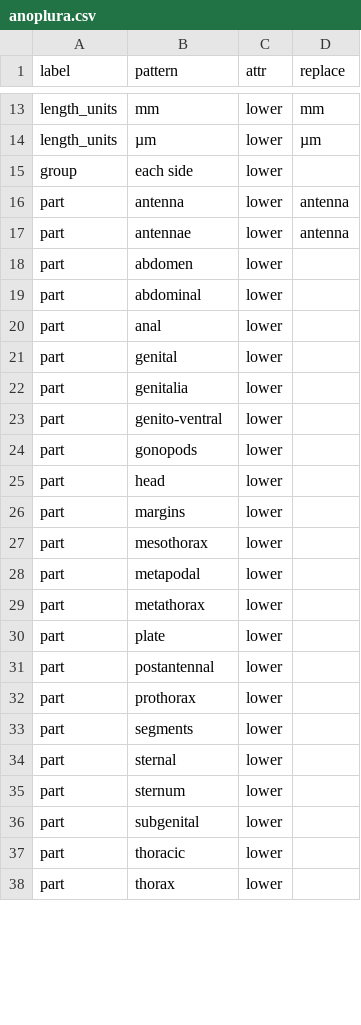
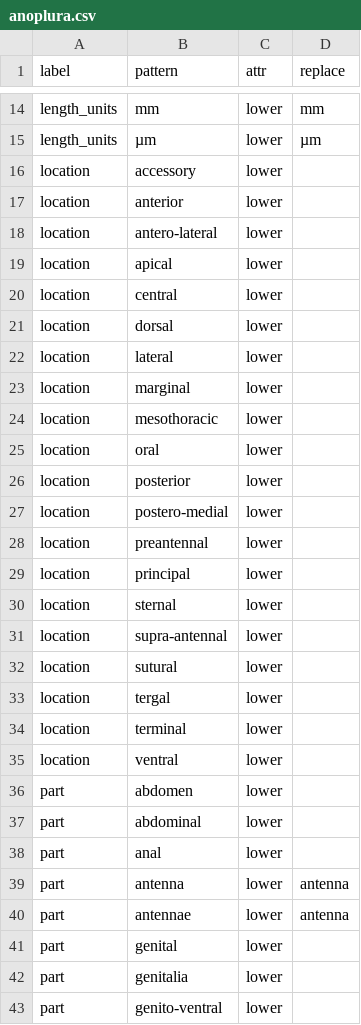
Before and after one commit to rafelafrance/AnopluraTraiter, a CSV file: src/vocabulary/anoplura.csv, drawn as a sheet; only a part is shown, gaps mark what is left out; the shorter side is filled out with more unchanged rows; the diff covers the shown part only.

Commit message:
Break compund terms into parts for easier reuse

```diff
--- a/src/vocabulary/anoplura.csv
+++ b/src/vocabulary/anoplura.csv
@@ -14,5 +15,22 @@ length_units,mm,lower,mm
 length_units,µm,lower,µm
-group,each side,lower,
-part,antenna,lower,antenna
-part,antennae,lower,antenna
+location,accessory,lower,
+location,anterior,lower,
+location,antero-lateral,lower,
+location,apical,lower,
+location,central,lower,
+location,dorsal,lower,
+location,lateral,lower,
+location,marginal,lower,
+location,mesothoracic,lower,
+location,oral,lower,
+location,posterior,lower,
+location,postero-medial,lower,
+location,preantennal,lower,
+location,principal,lower,
+location,sternal,lower,
+location,supra-antennal,lower,
+location,sutural,lower,
+location,tergal,lower,
+location,terminal,lower,
+location,ventral,lower,
 part,abdomen,lower,
@@ -20,2 +38,4 @@ part,abdominal,lower,
 part,anal,lower,
+part,antenna,lower,antenna
+part,antennae,lower,antenna
 part,genital,lower,
```
Also changed, not shown: 1 added row, 31 removed rows, 6 moved rows and 30 edited cells elsewhere in this file, 2 other files.
